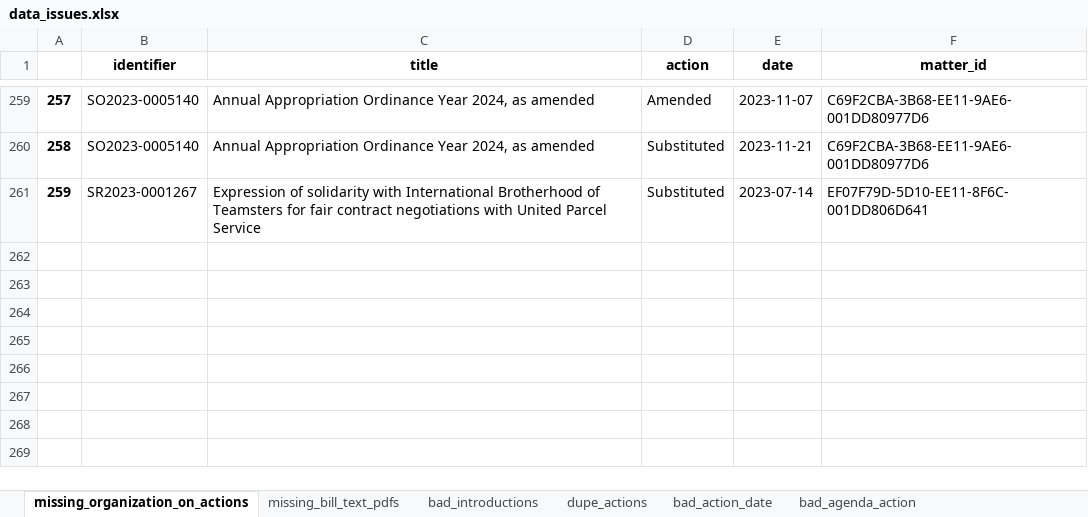
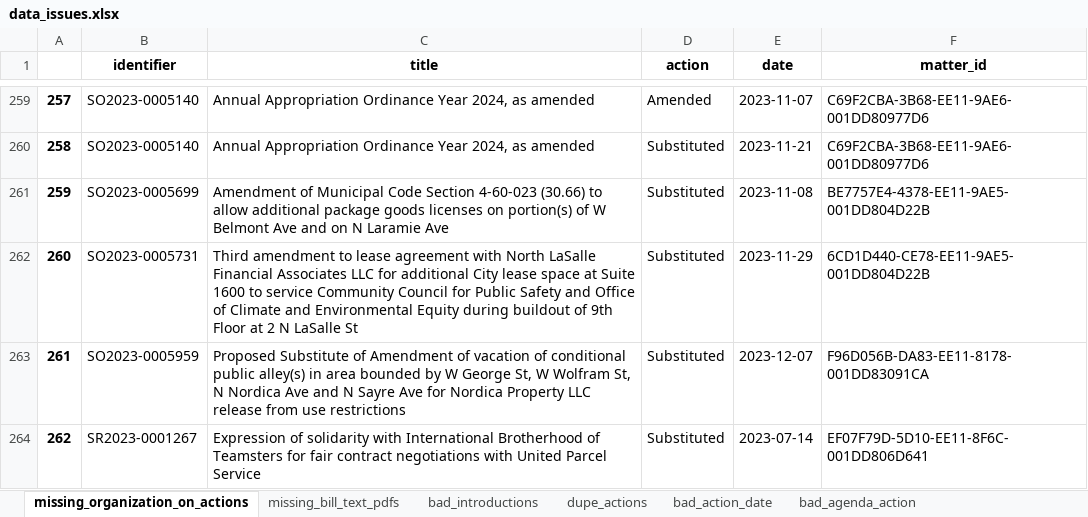
Before and after one commit to datamade/chicago-council-scrapers, an Excel workbook: data_issues.xlsx, sheet missing_organization_on_actions, drawn as a sheet; only a part is shown, gaps mark what is left out; values as stored, in another font and other column widths than the file's, no borders; addresses are those after the commit; the diff names each change by its address in the sheet, - before the commit and + after, or states it on an @@ line.

```diff
--- a/data_issues.xlsx (sheet missing_organization_on_actions)
+++ b/data_issues.xlsx (sheet missing_organization_on_actions)
+row 261: 259 | SO2023-0005699 | Amendment of Municipal Code Section 4-60-023 (30.66) to allow additional package goods licenses on portion(s) of W Belmont Ave and on N Laramie Ave | Substituted | 2023-11-08 | BE7757E4-4378-EE11-9AE5-001DD804D22B
+row 262: 260 | SO2023-0005731 | Third amendment to lease agreement with North LaSalle Financial Associates LLC for additional City lease space at Suite 1600 to service Community Council for Public Safety and Office of Climate and Environmental Equity during buildout of 9th Floor at 2 N LaSalle St | Substituted | 2023-11-29 | 6CD1D440-CE78-EE11-9AE5-001DD804D22B
+row 263: 261 | SO2023-0005959 | Proposed Substitute of Amendment of vacation of conditional public alley(s) in area bounded by W George St, W Wolfram St, N Nordica Ave and N Sayre Ave for Nordica Property LLC release from use restrictions | Substituted | 2023-12-07 | F96D056B-DA83-EE11-8178-001DD83091CA
@@ column A renumbered from row 264 down @@
```
Also changed, not shown: sheet bad_agenda_action, sheet bad_action_date, sheet dupe_actions, sheet missing_bill_text_pdfs, sheet bad_introductions, 6 other files.
